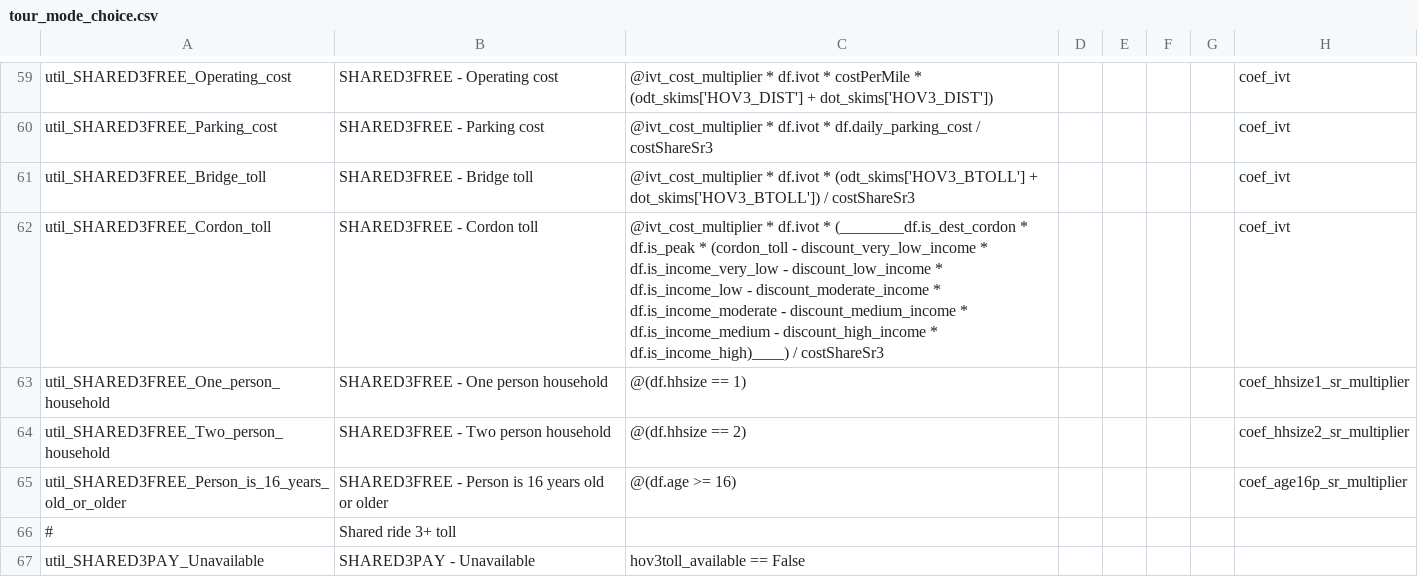
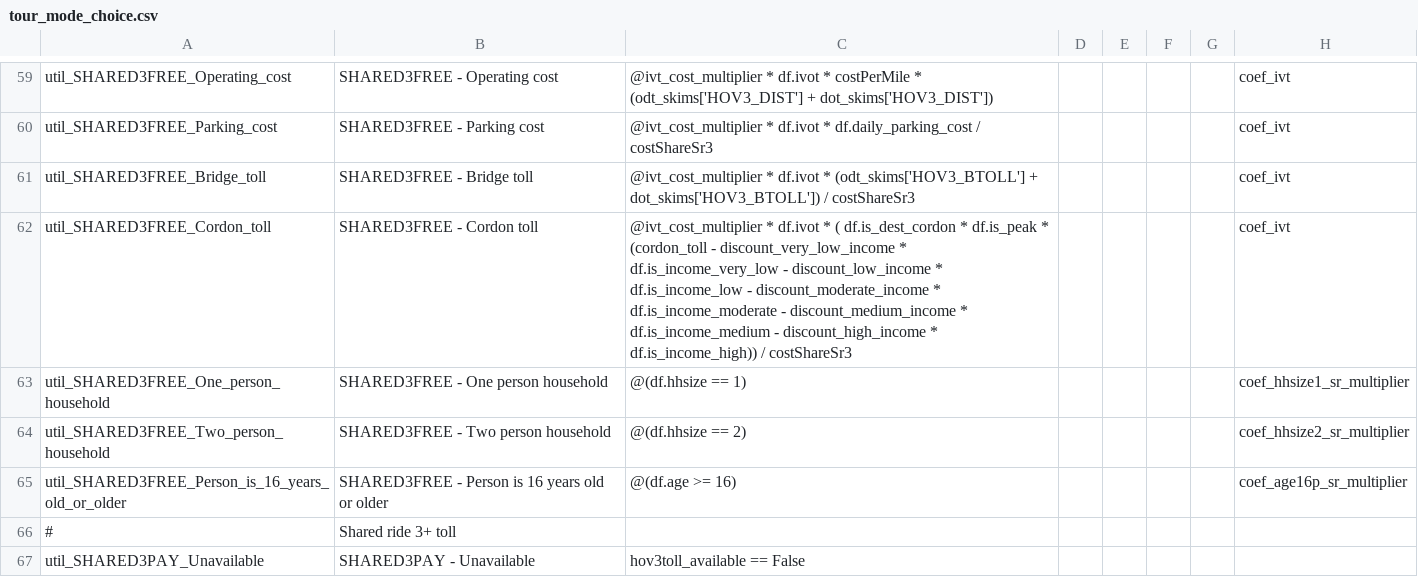
Before and after one commit to LBNL-UCB-STI/activitysim-configs-sfbay, a CSV file: configs/tour_mode_choice.csv, drawn as a sheet; only a part is shown, gaps mark what is left out; the diff names each change by its address in the sheet, - before the commit and + after, or states it on an @@ line.

Commit message:
update cordon configs

```diff
--- a/configs/tour_mode_choice.csv
+++ b/configs/tour_mode_choice.csv
-C62: …df.ivot * (________df.is_dest_cordon * df.is_peak * (cordon_toll - discount_very_low_income * df.is_income_very_low - discount_low_income * df.is_income_low - discount_moderate_income * df.is_income_moderate - discount_medium_income * df.is_income_medium - discount_high_income * df.is_income_high)____) / costShareSr3
+C62: …df.ivot * ( df.is_dest_cordon * df.is_peak * (cordon_toll - discount_very_low_income * df.is_income_very_low - discount_low_income * df.is_income_low - discount_moderate_income * df.is_income_moderate - discount_medium_income * df.is_income_medium - discount_high_income * df.is_income_high)) / costShareSr3
```
